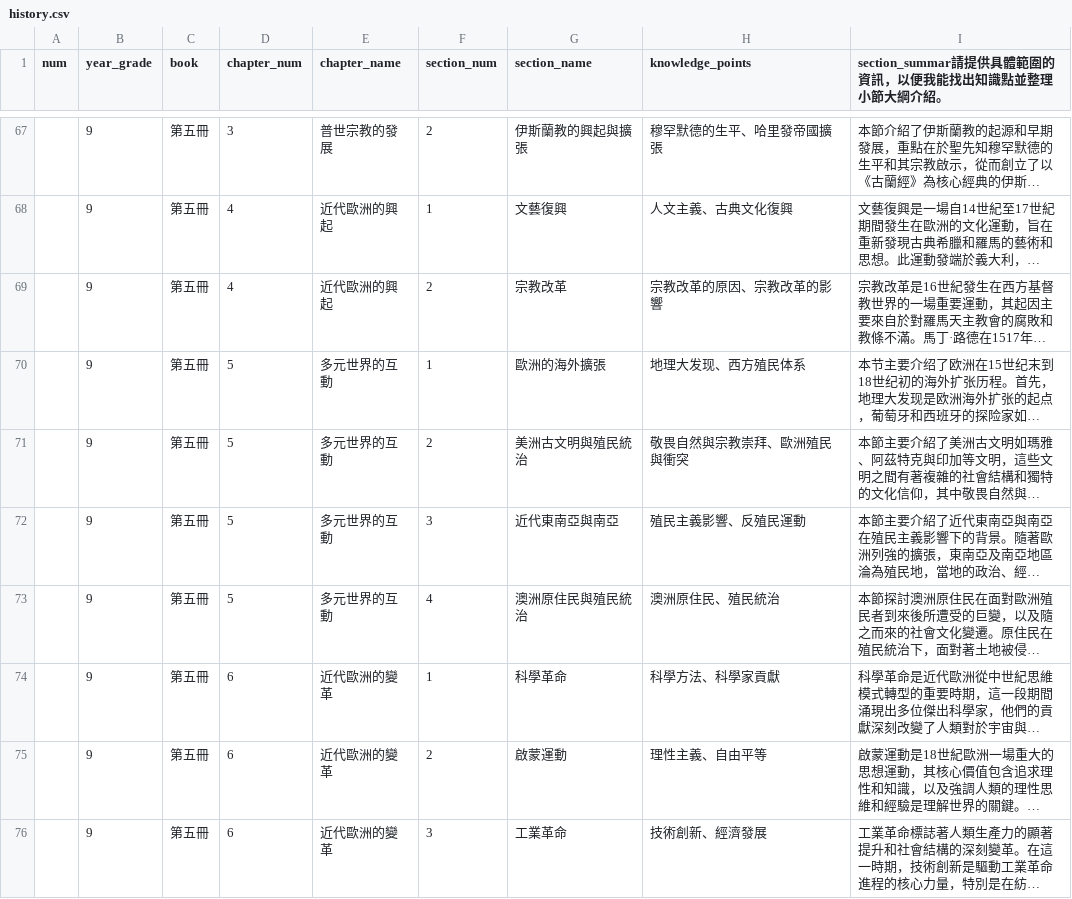
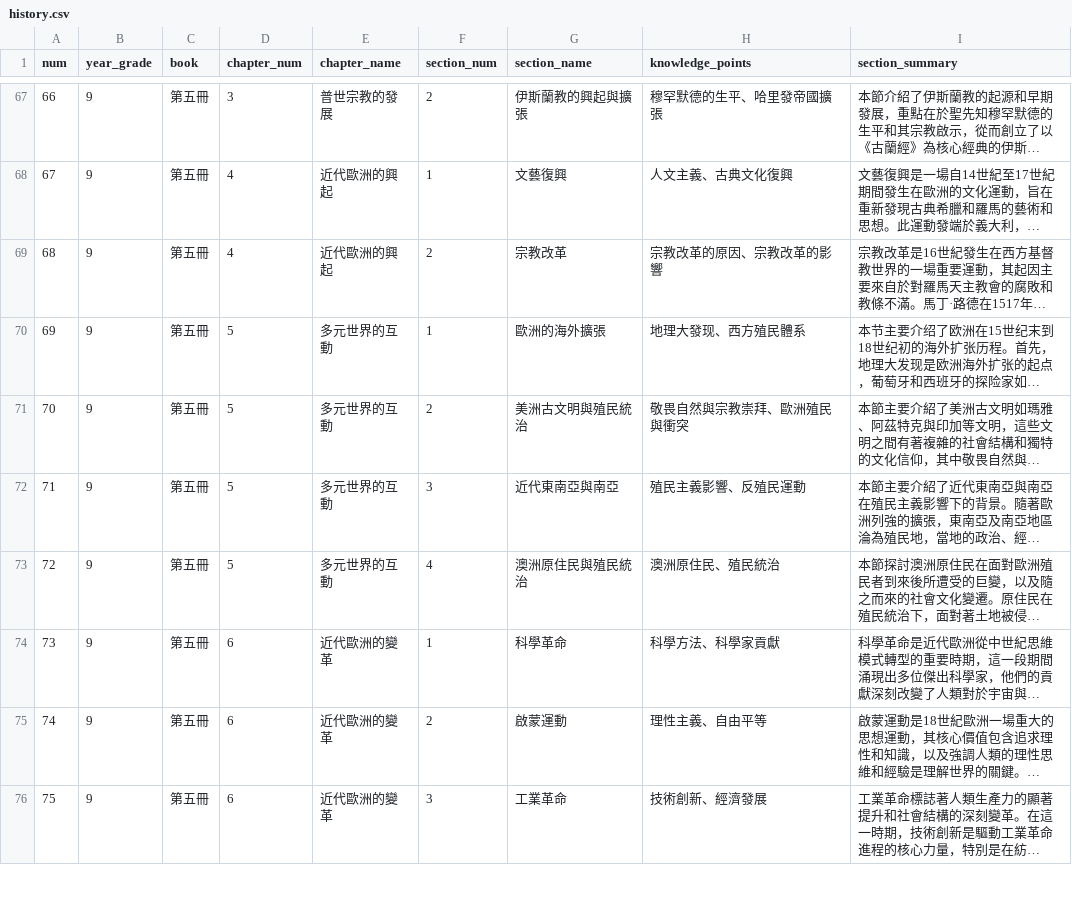
Before and after one commit to DOGTOR-LEARNING/dogtor_app, a CSV file: backend/history.csv, drawn as a sheet; only a part is shown, gaps mark what is left out; long unchanged cells end in …; the diff covers the shown part only; the diff names each change by its address in the sheet, - before the commit and + after, or states it on an @@ line.

```diff
--- a/backend/history.csv
+++ b/backend/history.csv
-I1: section_summar請提供具體範圍的資訊，以便我能找出知識點並整理小節大綱介紹。
+I1: section_summary
-A67 (num): (empty)
+A67 (num): 66
-A68 (num): (empty)
+A68 (num): 67
-A69 (num): (empty)
+A69 (num): 68
-A70 (num): (empty)
+A70 (num): 69
-H70 (knowledge_points): 地理大发现、西方殖民体系
+H70 (knowledge_points): 地理大發现、西方殖民體系
-A71 (num): (empty)
+A71 (num): 70
-A72 (num): (empty)
+A72 (num): 71
-A73 (num): (empty)
+A73 (num): 72
-A74 (num): (empty)
+A74 (num): 73
-A75 (num): (empty)
+A75 (num): 74
-A76 (num): (empty)
+A76 (num): 75
```
Also changed, not shown: 36 edited cells elsewhere in this file, 6 other files.
